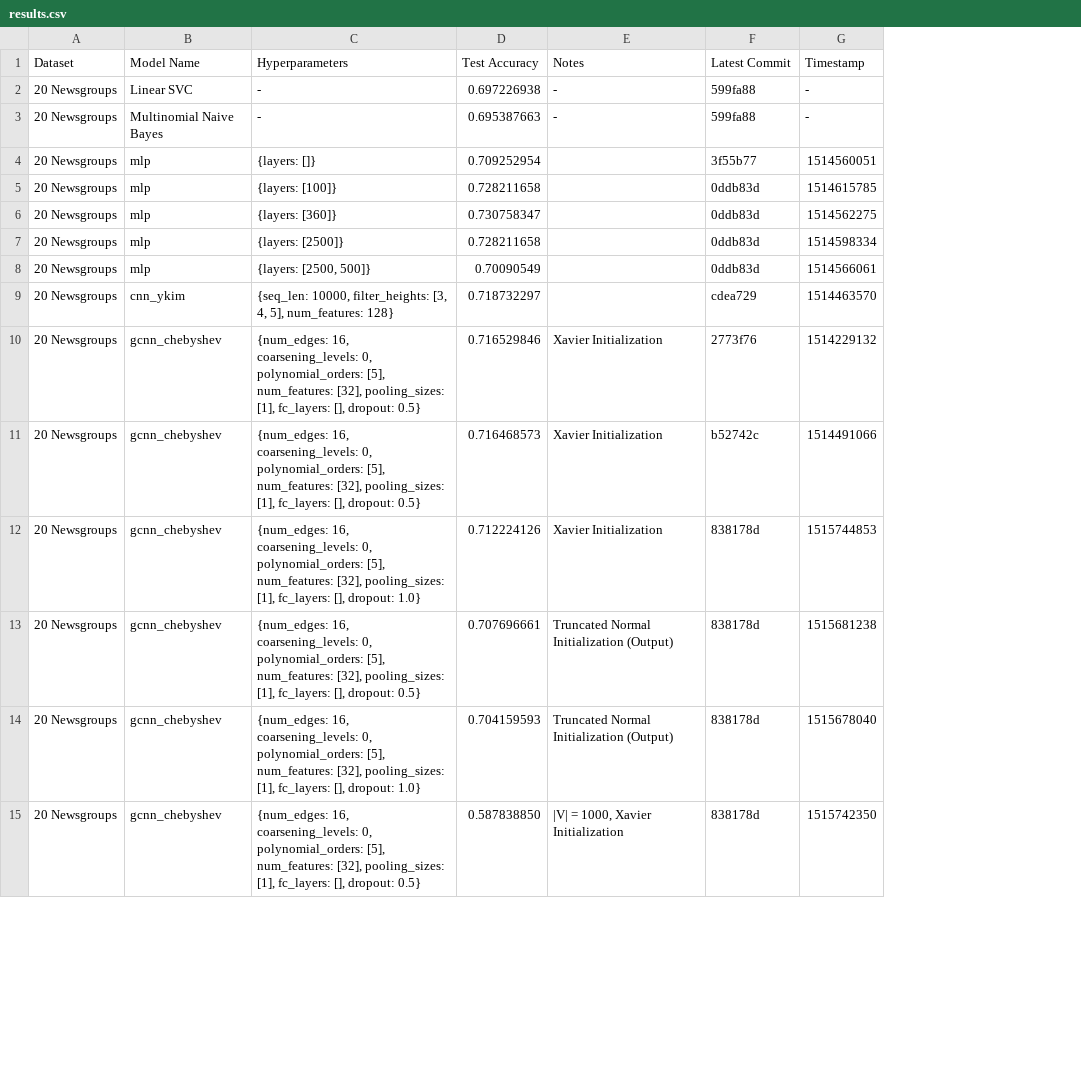
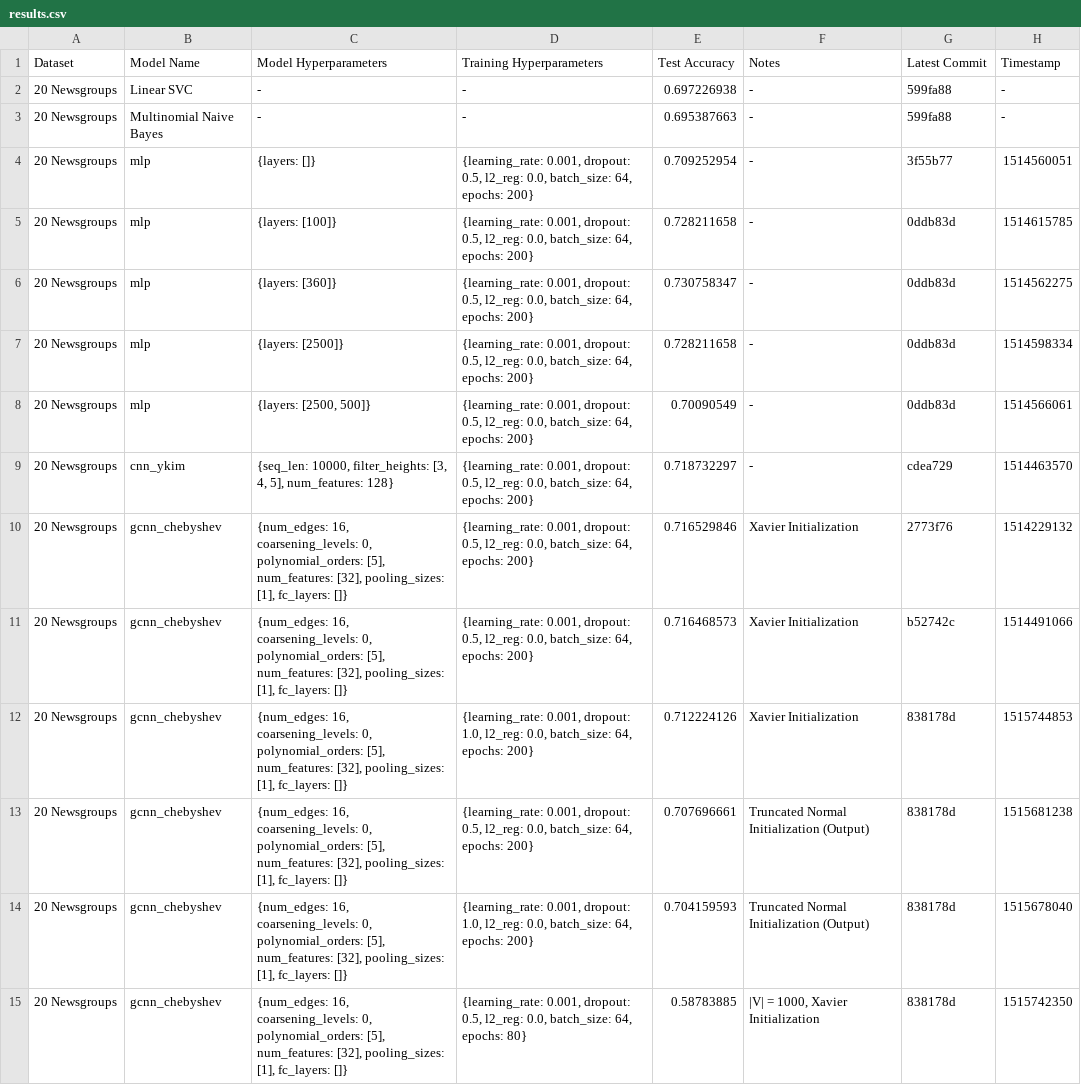
Before and after one commit to SuyashLakhotia/TextCategorization, a CSV file: results.csv, drawn as a sheet; only a part is shown; addresses are those after the commit; the diff covers the shown part only; the diff names each change by its address in the sheet, - before the commit and + after, or states it on an @@ line.

Commit message:
Added Training Params to .csv File

```diff
--- a/results.csv
+++ b/results.csv
+column D (Training Hyperparameters), rows 2-15: - | - | {learning_rate: 0.001, dropout: 0.5, l2_reg: 0.0, batch_size: 64, epochs: 200} | {learning_rate: 0.001, dropout: 0.5, l2_reg: 0.0, batch_size: 64, epochs: 200} | {learning_rate: 0.001, dropout: 0.5, l2_reg: 0.0, batch_size: 64, epochs: 200} | {learning_rate: 0.001, dropout: 0.5, l2_reg: 0.0, batch_size: 64, epochs: 200} | {learning_rate: 0.001, dropout: 0.5, l2_reg: 0.0, batch_size: 64, epochs: 200} | {learning_rate: 0.001, dropout: 0.5, l2_reg: 0.0, batch_size: 64, epochs: 200} | {learning_rate: 0.001, dropout: 0.5, l2_reg: 0.0, batch_size: 64, epochs: 200} | {learning_rate: 0.001, dropout: 0.5, l2_reg: 0.0, batch_size: 64, epochs: 200} | {learning_rate: 0.001, dropout: 1.0, l2_reg: 0.0, batch_size: 64, epochs: 200} | {learning_rate: 0.001, dropout: 0.5, l2_reg: 0.0, batch_size: 64, epochs: 200} | {learning_rate: 0.001, dropout: 1.0, l2_reg: 0.0, batch_size: 64, epochs: 200} | {learning_rate: 0.001, dropout: 0.5, l2_reg: 0.0, batch_size: 64, epochs: 80}
-C1: Hyperparameters
+C1: Model Hyperparameters
-F4:F9 (Notes): (empty)
+F4:F9 (Notes): -
-C10:C11 (Model Hyperparameters): …[1], fc_layers: [], dropout: 0.5}
+C10:C11 (Model Hyperparameters): …[1], fc_layers: []}
-C12 (Model Hyperparameters): …[1], fc_layers: [], dropout: 1.0}
+C12 (Model Hyperparameters): …[1], fc_layers: []}
-C13 (Model Hyperparameters): …[1], fc_layers: [], dropout: 0.5}
+C13 (Model Hyperparameters): …[1], fc_layers: []}
-C14 (Model Hyperparameters): …[1], fc_layers: [], dropout: 1.0}
+C14 (Model Hyperparameters): …[1], fc_layers: []}
-C15 (Model Hyperparameters): …[1], fc_layers: [], dropout: 0.5}
+C15 (Model Hyperparameters): …[1], fc_layers: []}
-E15 (Test Accuracy): 0.587838850
+E15 (Test Accuracy): 0.58783885
```
Also changed, not shown: 16 edited cells elsewhere in this file.
